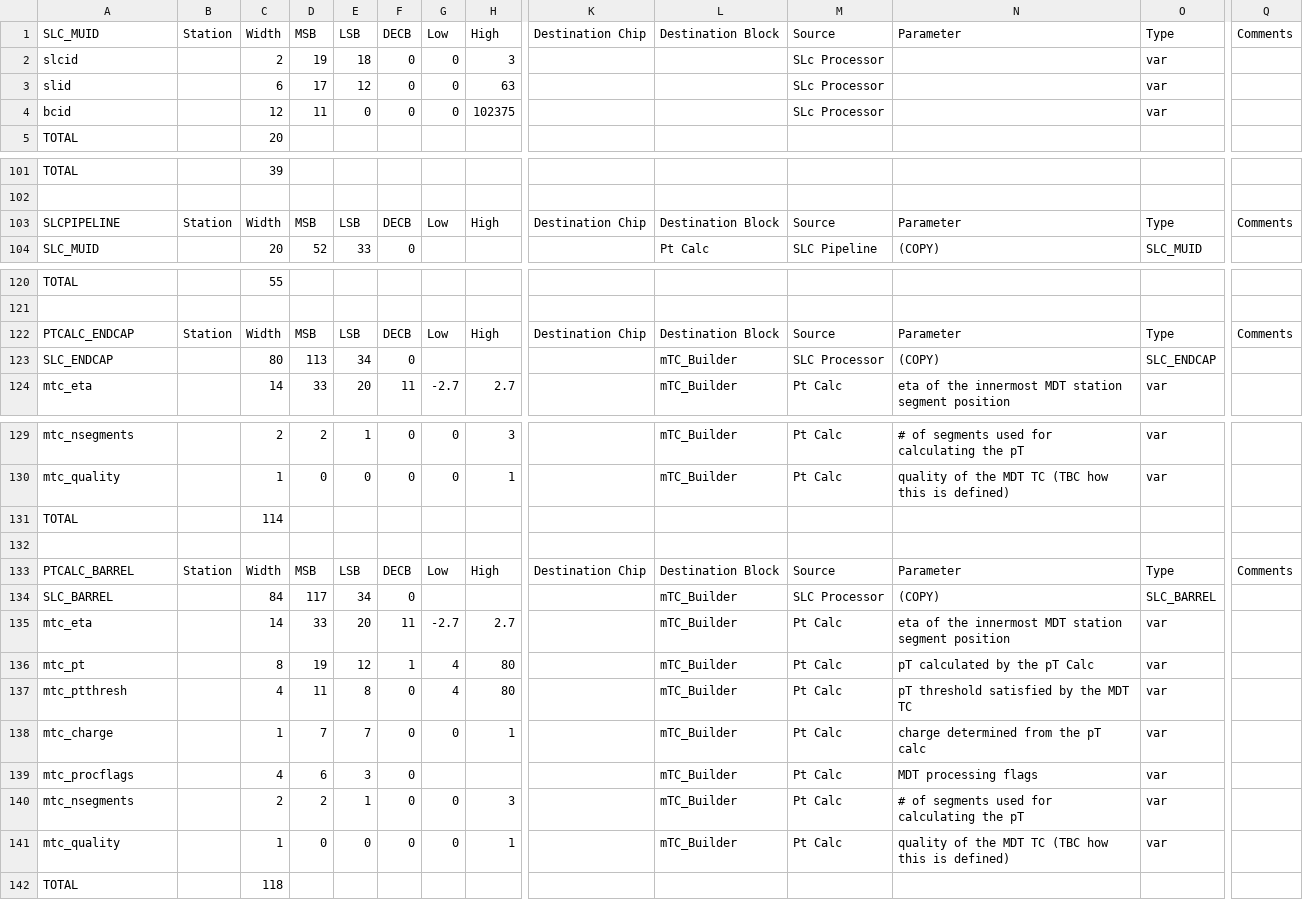
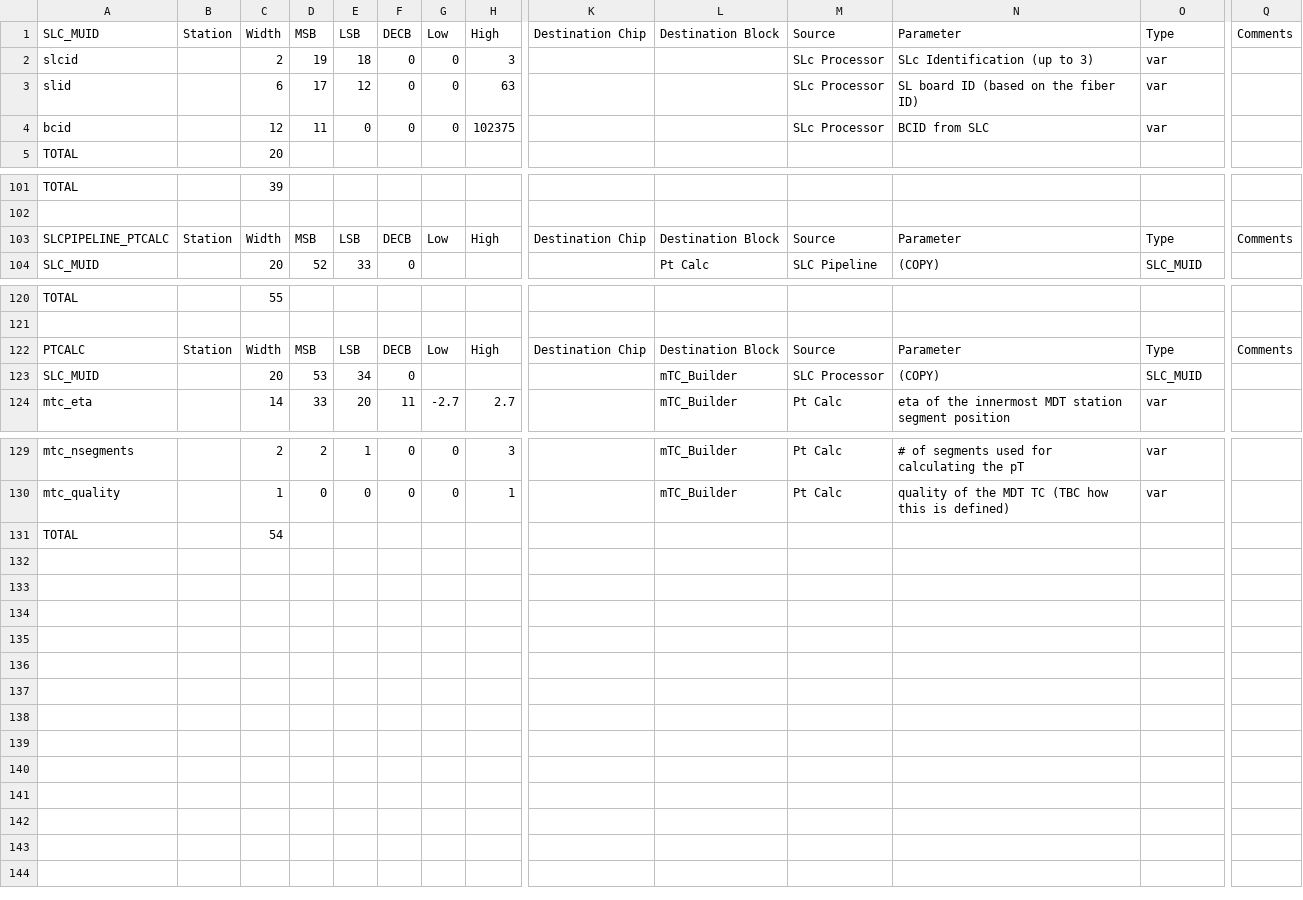
Before and after one commit to andrewpeck/dataformats, a CSV file: l0mdt_buses.csv, drawn as a sheet; only a part is shown, gaps mark what is left out; rows hold the shown columns only; the diff names each change by its address in the sheet, - before the commit and + after, or states it on an @@ line.

```diff
--- a/l0mdt_buses.csv
+++ b/l0mdt_buses.csv
-N2: (empty)
+N2: SLc Identification (up to 3)
-N3: (empty)
+N3: SL board ID (based on the fiber ID)
-N4: (empty)
+N4: BCID from SLC
-A103: SLCPIPELINE
+A103: SLCPIPELINE_PTCALC
-A122: PTCALC_ENDCAP
+A122: PTCALC
-A123: SLC_ENDCAP
+A123: SLC_MUID
-C123: 80
+C123: 20
-D123: 113
+D123: 53
-O123: SLC_ENDCAP
+O123: SLC_MUID
-C131: 114
+C131: 54
-row 132: (empty)
-row 133: PTCALC_BARREL | Station | Width | MSB | LSB | DECB | Low | High | Destination Chip | Destination Block | Source | Parameter | Type | Comments
-row 134: SLC_BARREL |  | 84 | 117 | 34 | 0 |  |  |  | mTC_Builder | SLC Processor | (COPY) | SLC_BARREL
-row 135: mtc_eta |  | 14 | 33 | 20 | 11 | -2.7 | 2.7 |  | mTC_Builder | Pt Calc | eta of the innermost MDT station segment position | var
-row 136: mtc_pt |  | 8 | 19 | 12 | 1 | 4 | 80 |  | mTC_Builder | Pt Calc | pT calculated by the pT Calc | var
-row 137: mtc_ptthresh |  | 4 | 11 | 8 | 0 | 4 | 80 |  | mTC_Builder | Pt Calc | pT threshold satisfied by the MDT TC | var
-row 138: mtc_charge |  | 1 | 7 | 7 | 0 | 0 | 1 |  | mTC_Builder | Pt Calc | charge determined from the pT calc | var
-row 139: mtc_procflags |  | 4 | 6 | 3 | 0 |  |  |  | mTC_Builder | Pt Calc | MDT processing flags | var
-row 140: mtc_nsegments |  | 2 | 2 | 1 | 0 | 0 | 3 |  | mTC_Builder | Pt Calc | # of segments used for calculating the pT | var
-row 141: mtc_quality |  | 1 | 0 | 0 | 0 | 0 | 1 |  | mTC_Builder | Pt Calc | quality of the MDT TC (TBC how this is defined) | var
-row 142: TOTAL |  | 118
```
Also changed, not shown: 3 other files.
